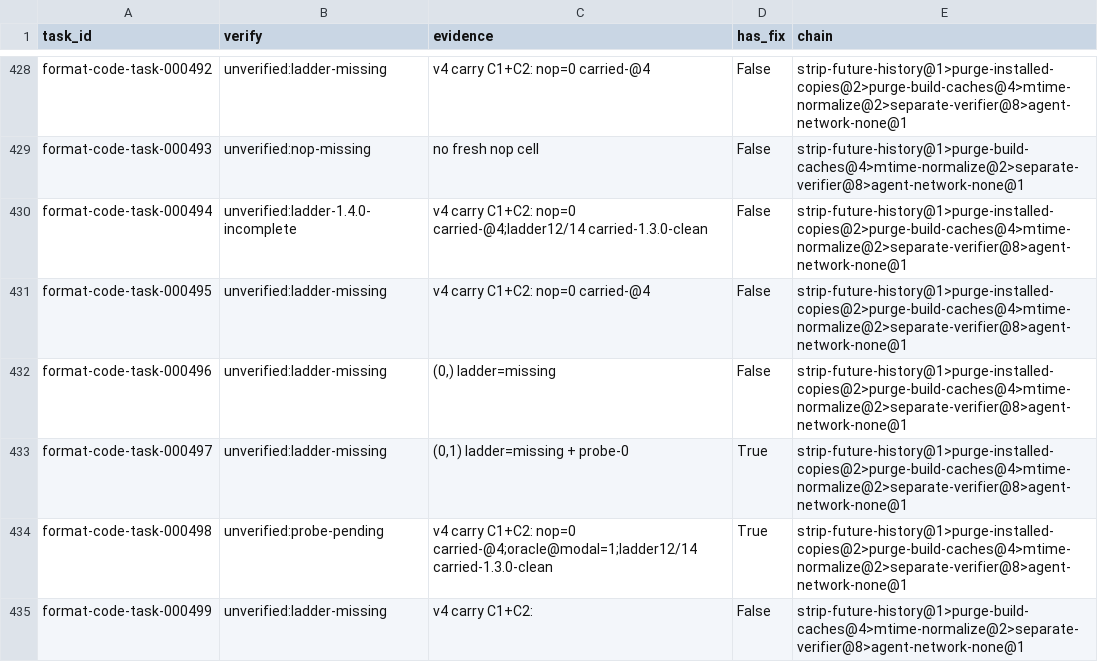
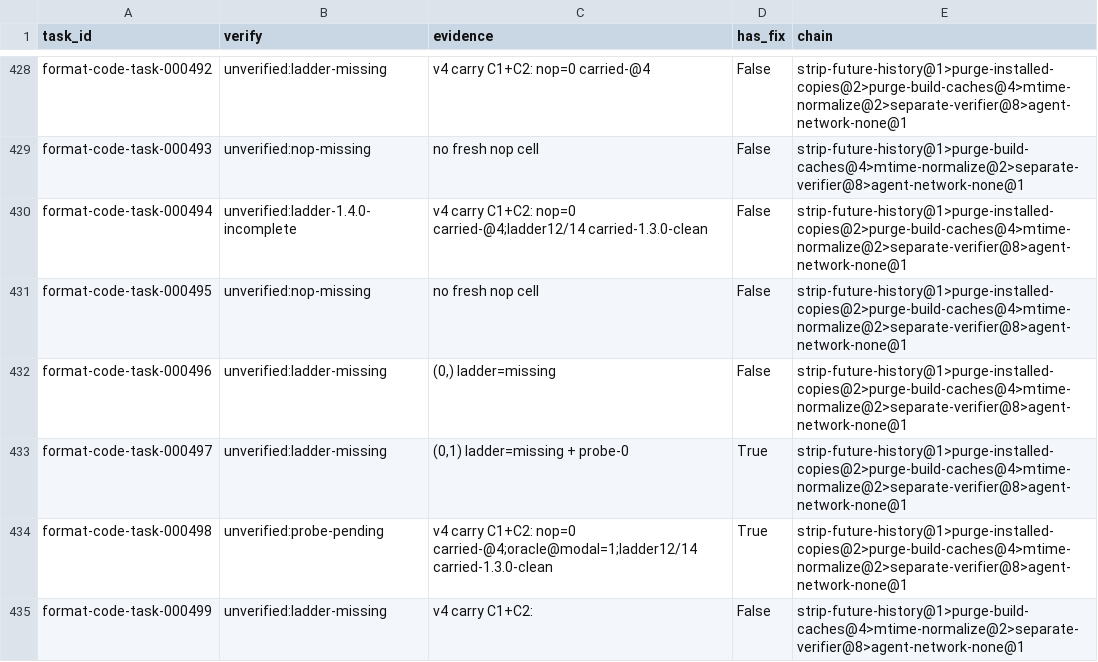
Before and after one commit to PeterMakhnatch/eval-lab, a CSV file: research/experiments/mimo-clean-v5-census/verify-detail.csv, drawn as a sheet; only a part is shown, gaps mark what is left out; the diff covers the shown part only.

Commit message:
mimo-clean-v5-census: local-Docker ladder sample of 50 ladder-missing tasks ($0)
Seeded stratified sample (seed 20261012: 18 go / 14 python / 8 js /
4 unknown / 3 ts / 3 other) from unverified:ladder-missing rows.
Packages rebuilt (50/50 digests match); full 14-attack ladder 1.4.0
on local Docker (`--timeout-seconds 2400` emulated-amd64 adaptation,
<=2 concurrent, every pulled image removed after use).

50/50 banked, all clean, zero cracked (2 env-start pull flakes and
2 cold-pull fail-safe timeouts retried clean). 000322 and 001242 fold
to pass with existing controls; 48 ladder-only rows take the next
missing check (nop-missing) per fill rules. Records backed into the
receipt rows file so future reports reconcile.

```diff
--- a/research/experiments/mimo-clean-v5-census/verify-detail.csv
+++ b/research/experiments/mimo-clean-v5-census/verify-detail.csv
@@ -430,3 +430,3 @@ format-code-task-000493,unverified:nop-missing,no fresh nop cell,False,strip-fut
 format-code-task-000494,unverified:ladder-1.4.0-incomplete,v4 carry C1+C2: nop=0 carried-@4;ladder12/14 carried-1.3.0-clean,False,strip-future-history@1>purge-installed-copies@2>purge-build-caches@4>mtime-normalize@2>separate-verifier@8>agent-network-none@1
-format-code-task-000495,unverified:ladder-missing,v4 carry C1+C2: nop=0 carried-@4,False,strip-future-history@1>purge-installed-copies@2>purge-build-caches@4>mtime-normalize@2>separate-verifier@8>agent-network-none@1
+format-code-task-000495,unverified:nop-missing,no fresh nop cell,False,strip-future-history@1>purge-installed-copies@2>purge-build-caches@4>mtime-normalize@2>separate-verifier@8>agent-network-none@1
 format-code-task-000496,unverified:ladder-missing,"(0,) ladder=missing",False,strip-future-history@1>purge-installed-copies@2>purge-build-caches@4>mtime-normalize@2>separate-verifier@8>agent-network-none@1
```
Also changed, not shown: 98 edited cells elsewhere in this file, 4 other files.
